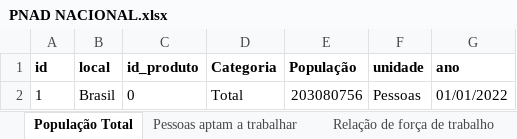
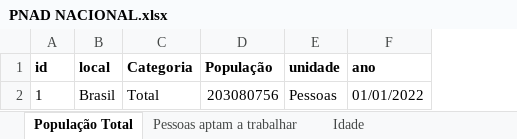
Before and after one commit to lucasfreitas25/PNAD, an Excel workbook: PNAD NACIONAL.xlsx, sheet População Total, drawn as a sheet; values as stored, in another font and other column widths than the file's, no borders; the diff names each change by its address in the sheet, - before the commit and + after, or states it on an @@ line.

```diff
--- a/PNAD NACIONAL.xlsx (sheet População Total)
+++ b/PNAD NACIONAL.xlsx (sheet População Total)
-sheet tab: Relação de força de trabalho
+sheet tab: Idade
-column C (id_produto), row 2: 0
```
Also changed, not shown: sheet Pessoas aptam a trabalhar, sheet Idade, other sheet tabs, Planilhas/Força de trabalho ESTADUAL.xlsx, Planilhas/Idade ESTADUAL.xlsx, 47 other files.
